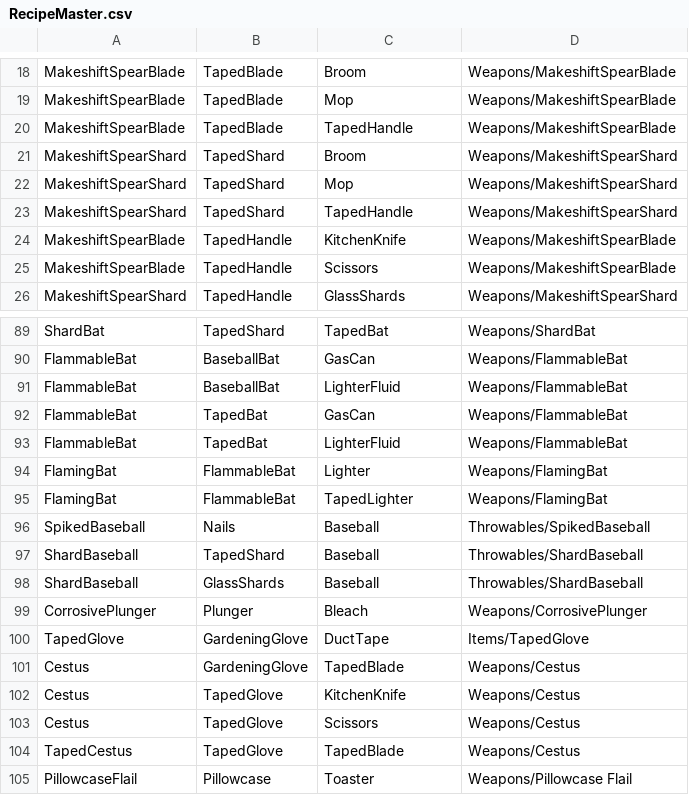
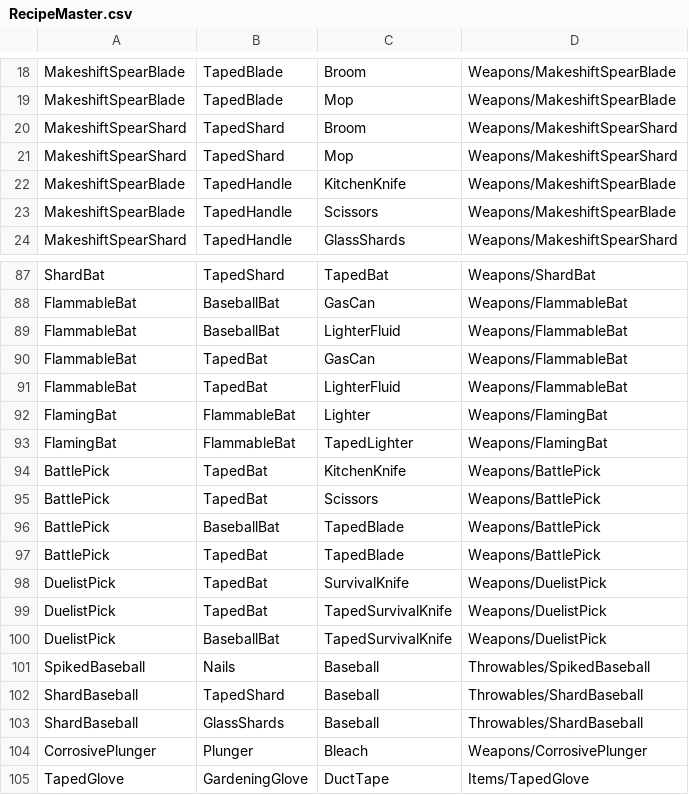
Before and after one commit to ThomasProtheroe/Theyre-Coming, a CSV file: Assets/StreamingAssets/RecipeMaster.csv, drawn as a sheet; only a part is shown, gaps mark what is left out; the shorter side is filled out with more unchanged rows.

Commit message:
Added baseball bat pick weapons

```diff
--- a/Assets/StreamingAssets/RecipeMaster.csv
+++ b/Assets/StreamingAssets/RecipeMaster.csv
@@ -19,6 +19,4 @@ MakeshiftSpearBlade,TapedBlade,Broom,Weapons/MakeshiftSpearBlade
 MakeshiftSpearBlade,TapedBlade,Mop,Weapons/MakeshiftSpearBlade
-MakeshiftSpearBlade,TapedBlade,TapedHandle,Weapons/MakeshiftSpearBlade
 MakeshiftSpearShard,TapedShard,Broom,Weapons/MakeshiftSpearShard
 MakeshiftSpearShard,TapedShard,Mop,Weapons/MakeshiftSpearShard
-MakeshiftSpearShard,TapedShard,TapedHandle,Weapons/MakeshiftSpearShard
 MakeshiftSpearBlade,TapedHandle,KitchenKnife,Weapons/MakeshiftSpearBlade
@@ -95,2 +93,9 @@ FlamingBat,FlammableBat,Lighter,Weapons/FlamingBat
 FlamingBat,FlammableBat,TapedLighter,Weapons/FlamingBat
+BattlePick,TapedBat,KitchenKnife,Weapons/BattlePick
+BattlePick,TapedBat,Scissors,Weapons/BattlePick
+BattlePick,BaseballBat,TapedBlade,Weapons/BattlePick
+BattlePick,TapedBat,TapedBlade,Weapons/BattlePick
+DuelistPick,TapedBat,SurvivalKnife,Weapons/DuelistPick
+DuelistPick,TapedBat,TapedSurvivalKnife,Weapons/DuelistPick
+DuelistPick,BaseballBat,TapedSurvivalKnife,Weapons/DuelistPick
 SpikedBaseball,Nails,Baseball,Throwables/SpikedBaseball
```
Also changed, not shown: 29 other files.
